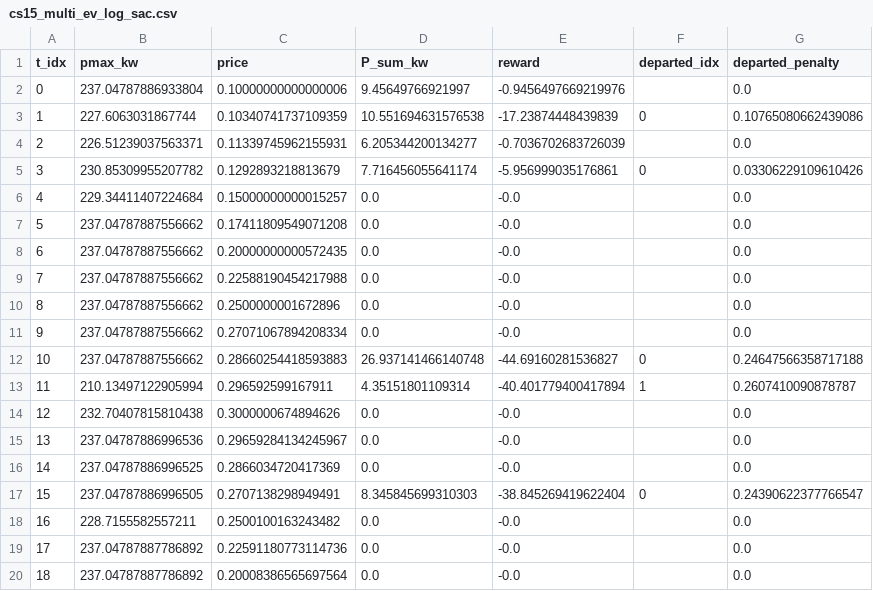
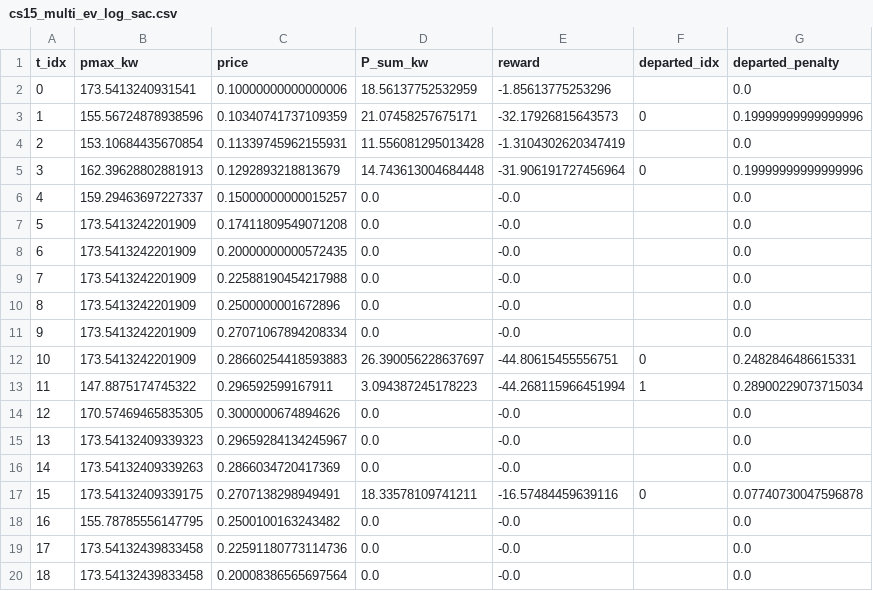
Before and after one commit to thaibahung/Final-EV-Smart-Charging-Simulation, a CSV file: outputs/cs15_multi_ev_log_sac.csv, drawn as a sheet; only a part is shown; the diff covers the shown part only.

```diff
--- a/outputs/cs15_multi_ev_log_sac.csv
+++ b/outputs/cs15_multi_ev_log_sac.csv
@@ -1,20 +1,20 @@
 t_idx,pmax_kw,price,P_sum_kw,reward,departed_idx,departed_penalty
-0,237.04787886933804,0.10000000000000006,9.45649766921997,-0.9456497669219976,,0.0
-1,227.6063031867744,0.10340741737109359,10.551694631576538,-17.23874448439839,0,0.10765080662439086
-2,226.51239037563371,0.11339745962155931,6.205344200134277,-0.7036702683726039,,0.0
-3,230.85309955207782,0.1292893218813679,7.716456055641174,-5.956999035176861,0,0.03306229109610426
-4,229.34411407224684,0.15000000000015257,0.0,-0.0,,0.0
-5,237.04787887556662,0.17411809549071208,0.0,-0.0,,0.0
-6,237.04787887556662,0.20000000000572435,0.0,-0.0,,0.0
-7,237.04787887556662,0.22588190454217988,0.0,-0.0,,0.0
-8,237.04787887556662,0.2500000001672896,0.0,-0.0,,0.0
-9,237.04787887556662,0.27071067894208334,0.0,-0.0,,0.0
-10,237.04787887556662,0.28660254418593883,26.937141466140748,-44.69160281536827,0,0.24647566358717188
-11,210.13497122905994,0.296592599167911,4.35151801109314,-40.401779400417894,1,0.2607410090878787
-12,232.70407815810438,0.3000000674894626,0.0,-0.0,,0.0
-13,237.04787886996536,0.29659284134245967,0.0,-0.0,,0.0
-14,237.04787886996525,0.2866034720417369,0.0,-0.0,,0.0
-15,237.04787886996505,0.2707138298949491,8.345845699310303,-38.845269419622404,0,0.24390622377766547
-16,228.7155582557211,0.2500100163243482,0.0,-0.0,,0.0
-17,237.04787887786892,0.22591180773114736,0.0,-0.0,,0.0
-18,237.04787887786892,0.20008386565697564,0.0,-0.0,,0.0
+0,173.5413240931541,0.10000000000000006,18.56137752532959,-1.85613775253296,,0.0
+1,155.56724878938596,0.10340741737109359,21.07458257675171,-32.17926815643573,0,0.19999999999999996
+2,153.10684435670854,0.11339745962155931,11.556081295013428,-1.3104302620347419,,0.0
+3,162.39628802881913,0.1292893218813679,14.743613004684448,-31.906191727456964,0,0.19999999999999996
+4,159.29463697227337,0.15000000000015257,0.0,-0.0,,0.0
+5,173.5413242201909,0.17411809549071208,0.0,-0.0,,0.0
+6,173.5413242201909,0.20000000000572435,0.0,-0.0,,0.0
+7,173.5413242201909,0.22588190454217988,0.0,-0.0,,0.0
+8,173.5413242201909,0.2500000001672896,0.0,-0.0,,0.0
+9,173.5413242201909,0.27071067894208334,0.0,-0.0,,0.0
+10,173.5413242201909,0.28660254418593883,26.390056228637697,-44.80615455556751,0,0.2482846486615331
+11,147.8875174745322,0.296592599167911,3.094387245178223,-44.268115966451994,1,0.28900229073715034
+12,170.57469465835305,0.3000000674894626,0.0,-0.0,,0.0
+13,173.54132409339323,0.29659284134245967,0.0,-0.0,,0.0
+14,173.54132409339263,0.2866034720417369,0.0,-0.0,,0.0
+15,173.54132409339175,0.2707138298949491,18.33578109741211,-16.57484459639116,0,0.07740730047596878
+16,155.78785556147795,0.2500100163243482,0.0,-0.0,,0.0
+17,173.54132439833458,0.22591180773114736,0.0,-0.0,,0.0
+18,173.54132439833458,0.20008386565697564,0.0,-0.0,,0.0
```
Also changed, not shown: 15 edited cells elsewhere in this file, outputs/bus_timeseries.csv, outputs/cs_caps.csv, 10 other files.
